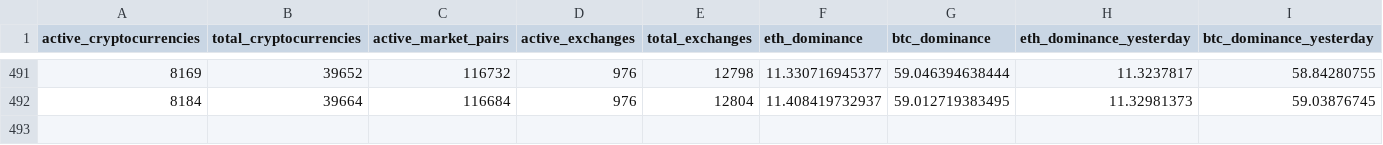
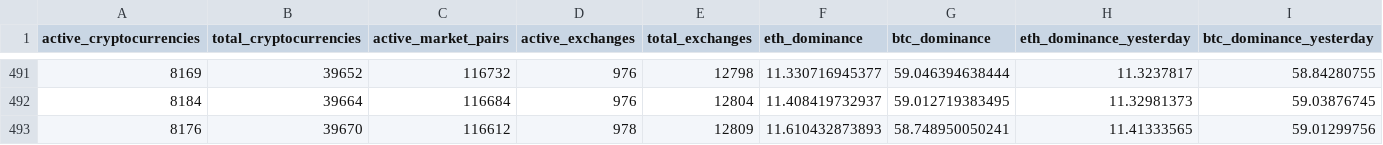
Before and after one commit to jorickdefraine/cmc-quotes-fetcher, a CSV file: data.csv, drawn as a sheet; only a part is shown, gaps mark what is left out; rows hold the shown columns only; the diff names each change by its address in the sheet, - before the commit and + after, or states it on an @@ line.

```diff
--- a/data.csv
+++ b/data.csv
+row 493: 8176 | 39670 | 116612 | 978 | 12809 | 11.610432873893 | 58.748950050241 | 11.41333565 | 59.01299756
```
